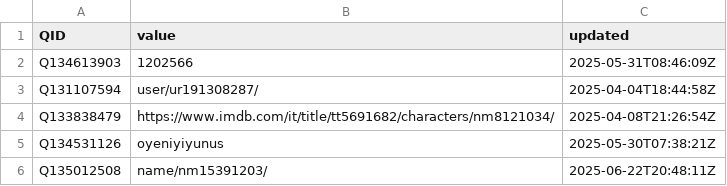
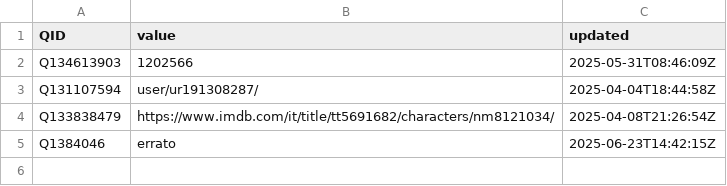
Before and after one commit to jacobmgreer/Nitrate-Datasets, a CSV file: imdb_awkward.csv, drawn as a sheet.

Commit message:
add data

```diff
--- a/imdb_awkward.csv
+++ b/imdb_awkward.csv
@@ -4,3 +4,2 @@ Q131107594,user/ur191308287/,2025-04-04T18:44:58Z
 Q133838479,https://www.imdb.com/it/title/tt5691682/characters/nm8121034/,2025-04-08T21:26:54Z
-Q134531126,oyeniyiyunus,2025-05-30T07:38:21Z
-Q135012508,name/nm15391203/,2025-06-22T20:48:11Z
+Q1384046,errato,2025-06-23T14:42:15Z
```
Also changed, not shown: 51 other files.
